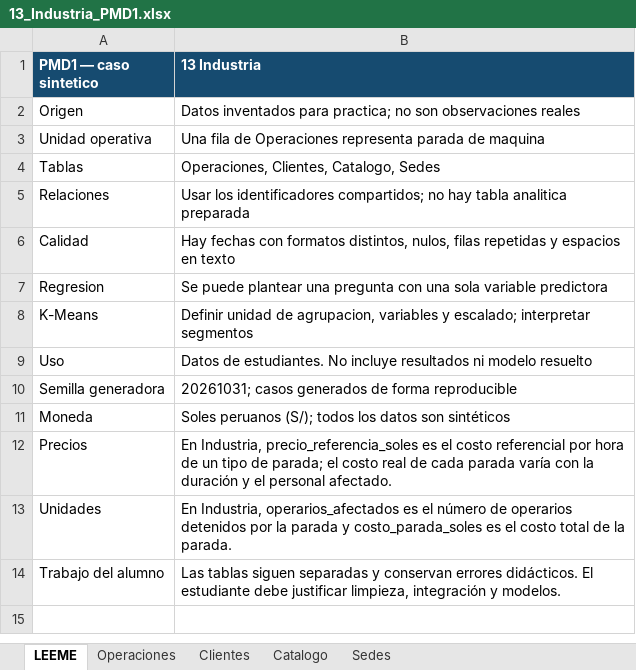
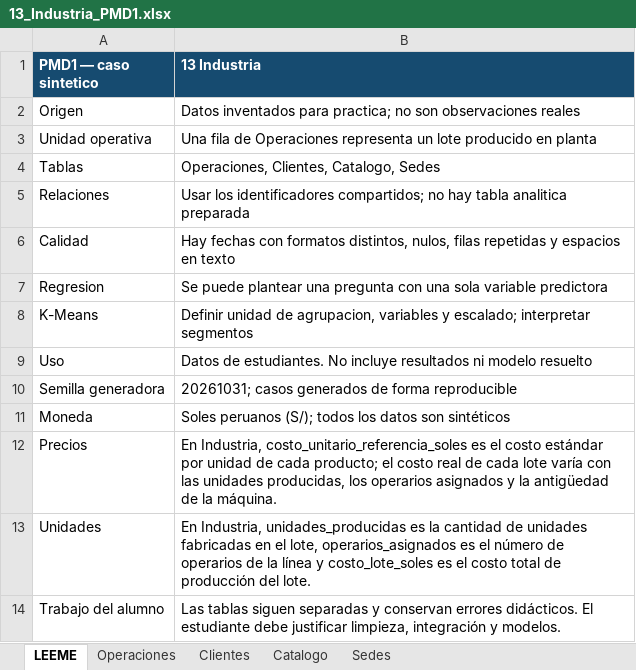
Before and after one commit to Rociosayan/PMD1_Fundamentos_Gestion_Datos, an Excel workbook: PMD1_15_Casos_Sinteticos/13_Industria_PMD1.xlsx, sheet LEEME, drawn as a sheet; values as stored, in another font and other column widths than the file's, no borders; the diff names each change by its address in the sheet, - before the commit and + after, or states it on an @@ line.

Commit message:
Caso 13 Industria: cambia a produccion por lote y retira modelo de paradas de maquina

```diff
--- a/PMD1_15_Casos_Sinteticos/13_Industria_PMD1.xlsx (sheet LEEME)
+++ b/PMD1_15_Casos_Sinteticos/13_Industria_PMD1.xlsx (sheet LEEME)
-B3 (13 Industria): …Operaciones representa parada de maquina
+B3 (13 Industria): …Operaciones representa un lote producido en planta
-B12 (13 Industria): En Industria, precio_referencia_soles es el costo referencial por hora de un tipo de parada; el costo real de cada parada varía con la duración y el personal afectado.
+B12 (13 Industria): En Industria, costo_unitario_referencia_soles es el costo estándar por unidad de cada producto; el costo real de cada lote varía con las unidades producidas, los operarios asignados y la antigüedad de la máquina.
-B13 (13 Industria): En Industria, operarios_afectados es el número de operarios detenidos por la parada y costo_parada_soles es el costo total de la parada.
+B13 (13 Industria): En Industria, unidades_producidas es la cantidad de unidades fabricadas en el lote, operarios_asignados es el número de operarios de la línea y costo_lote_soles es el costo total de producción del lote.
```
Also changed, not shown: sheet Operaciones, sheet Catalogo, 7 other files.
